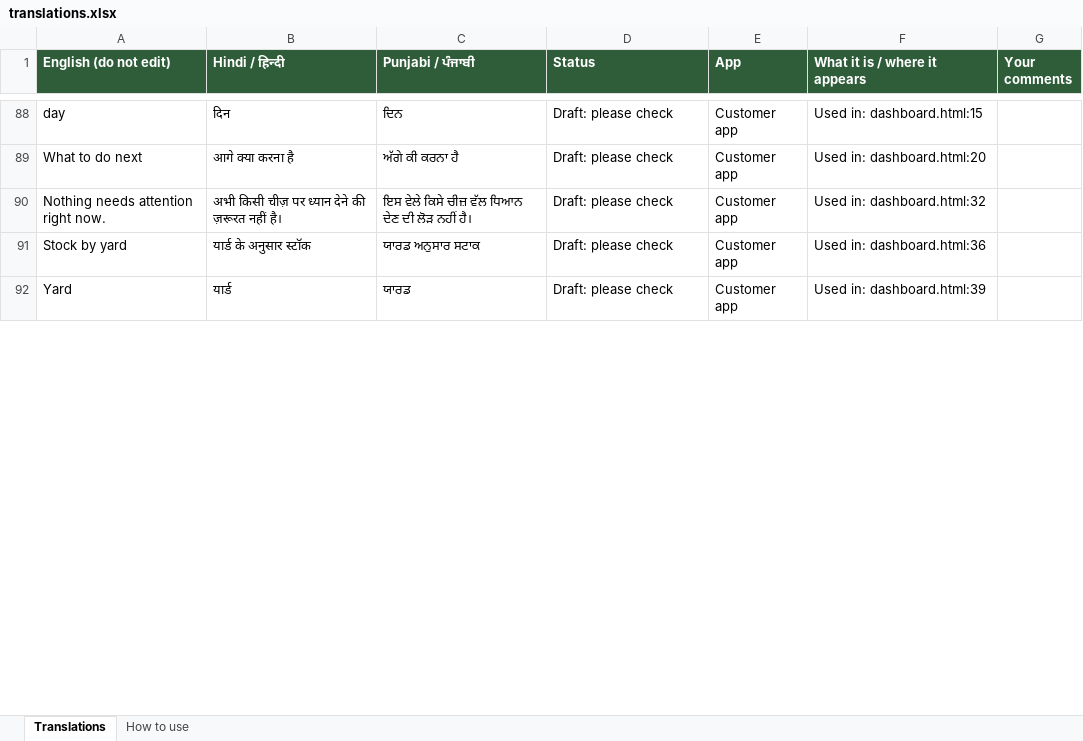
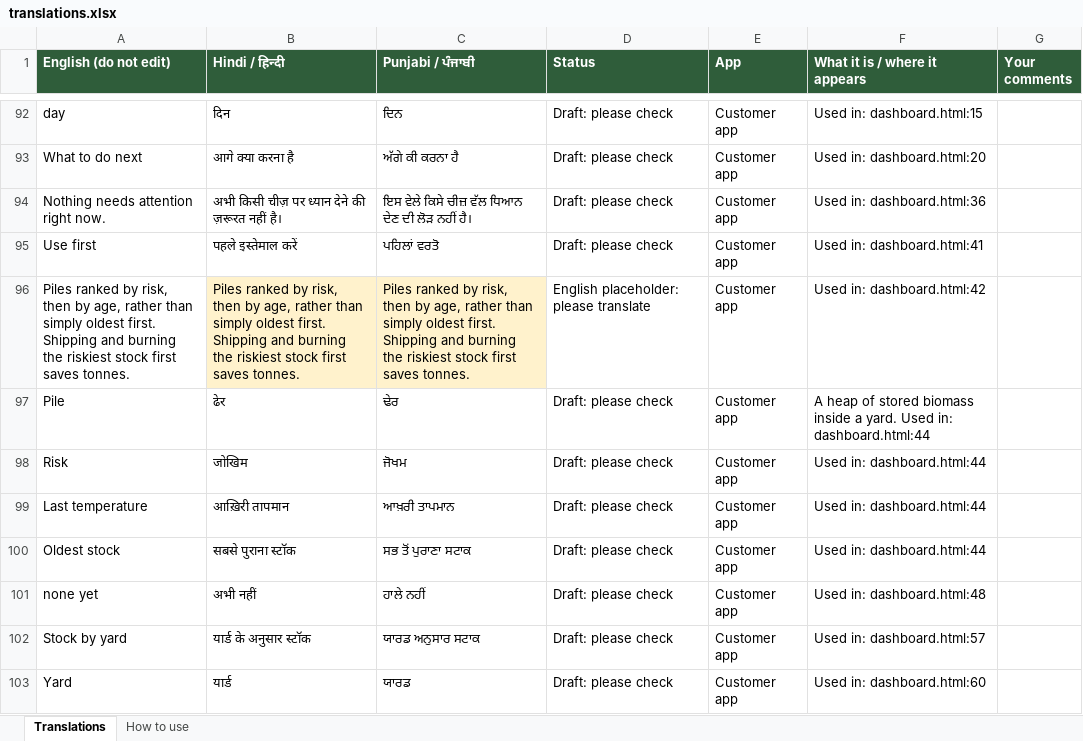
Before and after one commit to GayatrideviAI/burn2earn, an Excel workbook: locale/translations.xlsx, sheet Translations, drawn as a sheet; only a part is shown, gaps mark what is left out; values as stored, in another font and other column widths than the file's, no borders; addresses are those after the commit; the diff covers the shown part only; the diff names each change by its address in the sheet, - before the commit and + after, or states it on an @@ line.

```diff
--- a/locale/translations.xlsx (sheet Translations)
+++ b/locale/translations.xlsx (sheet Translations)
-F94 (What it is / where it appears): Used in: dashboard.html:32
+F94 (What it is / where it appears): Used in: dashboard.html:36
+row 95: Use first | पहले इस्तेमाल करें | ਪਹਿਲਾਂ ਵਰਤੋ | Draft: please check | Customer app | Used in: dashboard.html:41
+row 96: Piles ranked by risk, then by age, rather than simply oldest first. Shipping and burning the riskiest stock first saves tonnes. | Piles ranked by risk, then by age, rather than simply oldest first. Shipping and burning the riskiest stock first saves tonnes. | Piles ranked by risk, then by age, rather than simply oldest first. Shipping and burning the riskiest stock first saves tonnes. | English placeholder: please translate | Customer app | Used in: dashboard.html:42
+row 97: Pile | ढेर | ਢੇਰ | Draft: please check | Customer app | A heap of stored biomass inside a yard. Used in: dashboard.html:44
+row 98: Risk | जोखिम | ਜੋਖਮ | Draft: please check | Customer app | Used in: dashboard.html:44
+row 99: Last temperature | आख़िरी तापमान | ਆਖ਼ਰੀ ਤਾਪਮਾਨ | Draft: please check | Customer app | Used in: dashboard.html:44
+row 100: Oldest stock | सबसे पुराना स्टॉक | ਸਭ ਤੋਂ ਪੁਰਾਣਾ ਸਟਾਕ | Draft: please check | Customer app | Used in: dashboard.html:44
+row 101: none yet | अभी नहीं | ਹਾਲੇ ਨਹੀਂ | Draft: please check | Customer app | Used in: dashboard.html:48
-F102 (What it is / where it appears): Used in: dashboard.html:36
+F102 (What it is / where it appears): Used in: dashboard.html:57
-F103 (What it is / where it appears): Used in: dashboard.html:39
+F103 (What it is / where it appears): Used in: dashboard.html:60
```
Also changed, not shown: 97 added rows, 2 removed rows and 48 edited cells elsewhere in this sheet, 42 other files.
